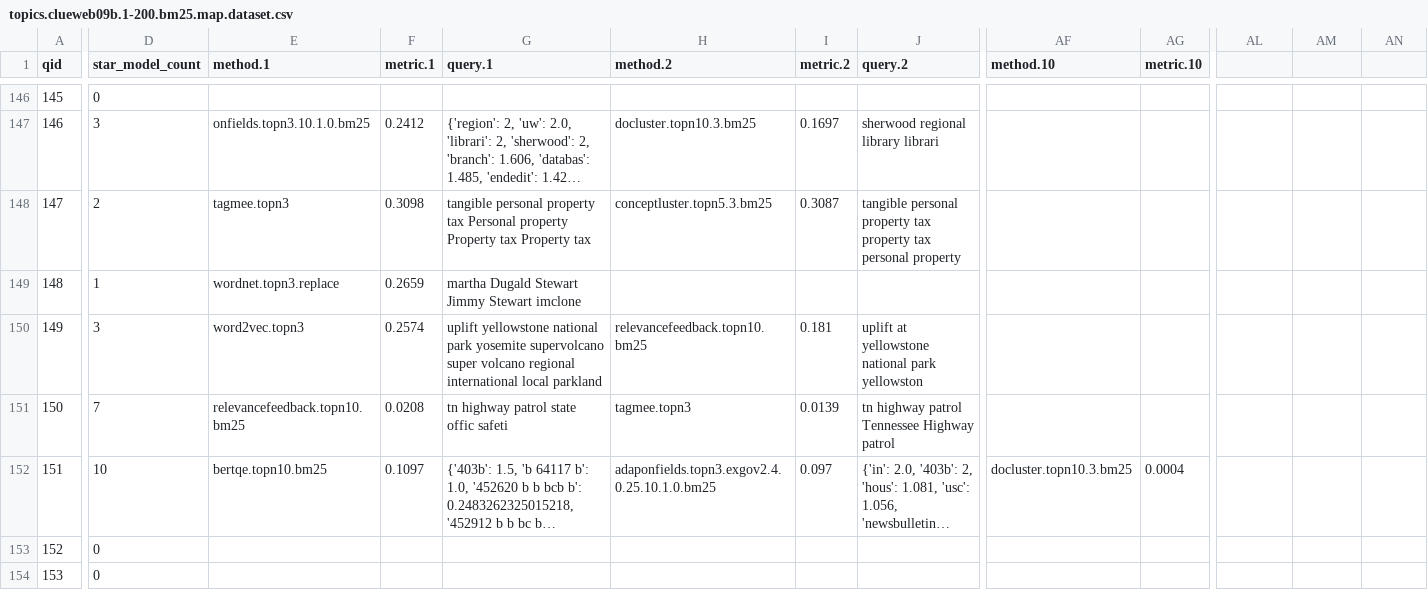
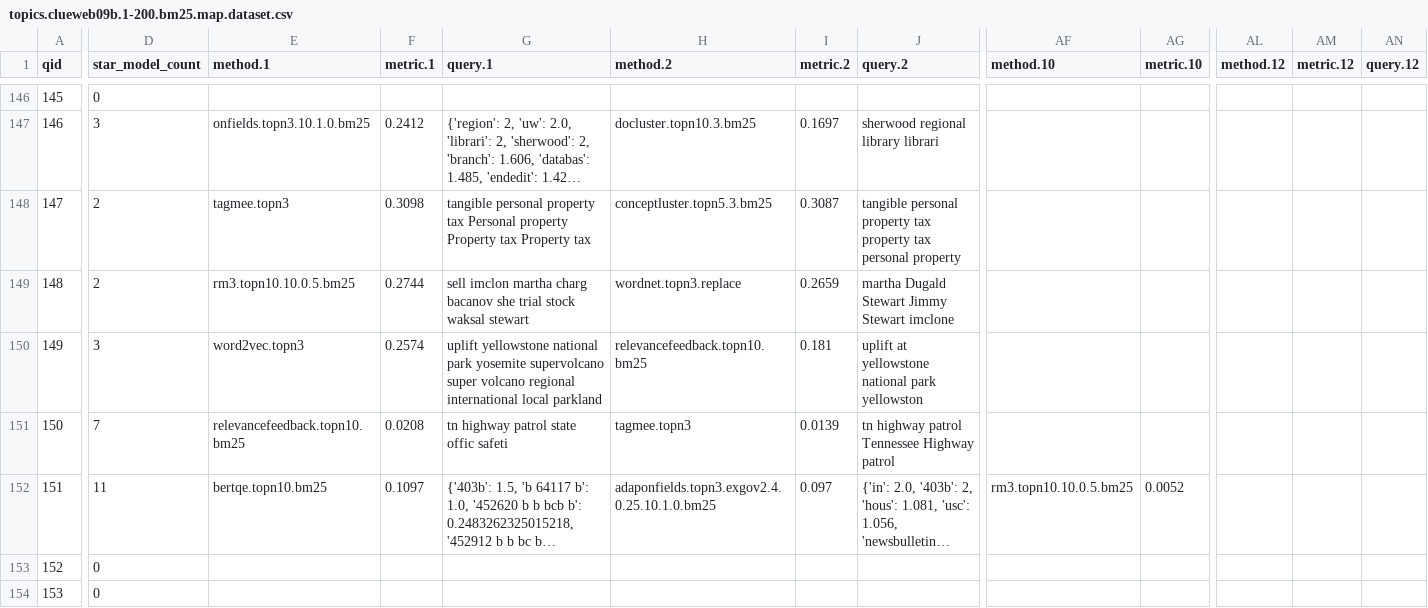
Before and after one commit to hosseinfani/ReQue, a CSV file: ds/qe/clueweb09b/topics.clueweb09b.1-200.bm25.map.dataset.csv, drawn as a sheet; only a part is shown, gaps mark what is left out; long unchanged cells end in …; the diff covers the shown part only; the diff names each change by its address in the sheet, - before the commit and + after, or states it on an @@ line.

```diff
--- a/ds/qe/clueweb09b/topics.clueweb09b.1-200.bm25.map.dataset.csv
+++ b/ds/qe/clueweb09b/topics.clueweb09b.1-200.bm25.map.dataset.csv
-AL1: (empty)
+AL1: method.12
-AM1: (empty)
+AM1: metric.12
-AN1: (empty)
+AN1: query.12
-D149 (star_model_count): 1
+D149 (star_model_count): 2
-E149 (method.1): wordnet.topn3.replace
+E149 (method.1): rm3.topn10.10.0.5.bm25
-F149 (metric.1): 0.2659
+F149 (metric.1): 0.2744
-G149 (query.1): martha Dugald Stewart Jimmy Stewart imclone
+G149 (query.1): sell imclon martha charg bacanov she trial stock waksal stewart
-H149 (method.2): (empty)
+H149 (method.2): wordnet.topn3.replace
-I149 (metric.2): (empty)
+I149 (metric.2): 0.2659
-J149 (query.2): (empty)
+J149 (query.2): martha Dugald Stewart Jimmy Stewart imclone
-D152 (star_model_count): 10
+D152 (star_model_count): 11
-AF152 (method.10): docluster.topn10.3.bm25
+AF152 (method.10): rm3.topn10.10.0.5.bm25
-AG152 (metric.10): 0.0004
+AG152 (metric.10): 0.0052
```
Also changed, not shown: 145 edited cells elsewhere in this file, ds/qe/clueweb09b/topics.clueweb09b.1-200.qld.map.dataset.csv, ds/qe/clueweb12b13/topics.clueweb12b13.201-300.bm25.map.dataset.csv, 30 other files.
